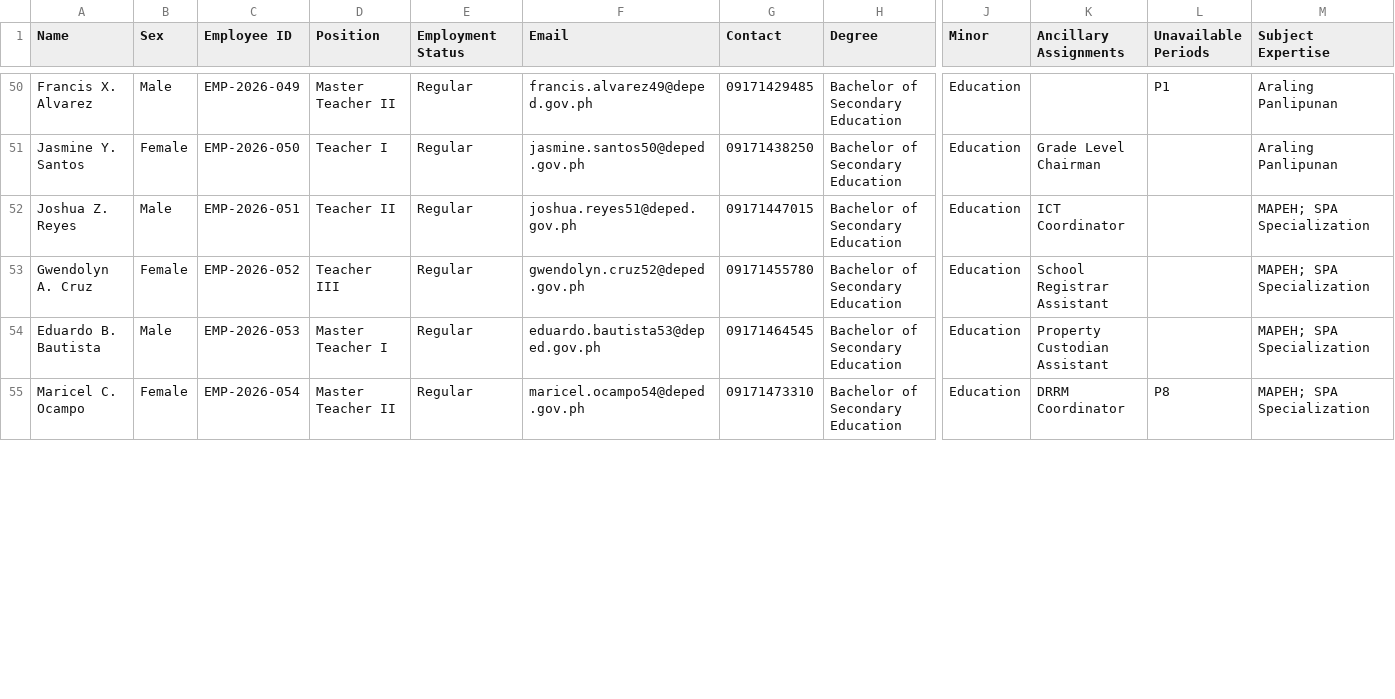
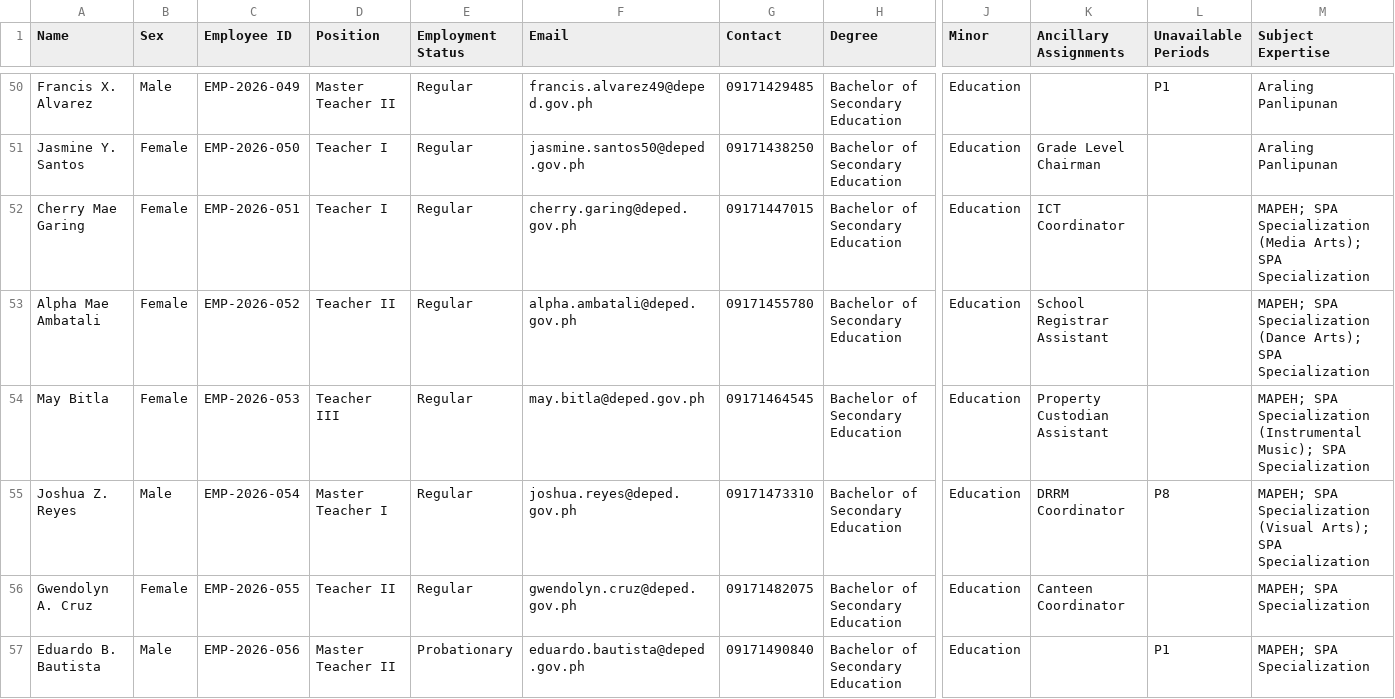
Before and after one commit to edmarcDavey/TuroTugma-SchedulingSystem, a CSV file: faculty_100_profiles.csv, drawn as a sheet; only a part is shown, gaps mark what is left out; removed rows and columns are numbered as before the commit, all else as after; rows hold the shown columns only; the diff covers the shown part only; the diff names each change by its address in the sheet, - before the commit and + after, or states it on an @@ line.

```diff
--- a/faculty_100_profiles.csv
+++ b/faculty_100_profiles.csv
+row 52: Cherry Mae Garing | Female | EMP-2026-051 | Teacher I | Regular | cherry.garing@deped.gov.ph | 09171447015 | Bachelor of Secondary Education | Education | ICT Coordinator |  | MAPEH; SPA Specialization (Media Arts); SPA Specialization
+row 53: Alpha Mae Ambatali | Female | EMP-2026-052 | Teacher II | Regular | alpha.ambatali@deped.gov.ph | 09171455780 | Bachelor of Secondary Education | Education | School Registrar Assistant |  | MAPEH; SPA Specialization (Dance Arts); SPA Specialization
+row 54: May Bitla | Female | EMP-2026-053 | Teacher III | Regular | may.bitla@deped.gov.ph | 09171464545 | Bachelor of Secondary Education | Education | Property Custodian Assistant |  | MAPEH; SPA Specialization (Instrumental Music); SPA Specialization
-C55 (Employee ID): EMP-2026-051
+C55 (Employee ID): EMP-2026-054
-D55 (Position): Teacher II
+D55 (Position): Master Teacher I
-F55 (Email): joshua.reyes51@deped.gov.ph
+F55 (Email): joshua.reyes@deped.gov.ph
-G55 (Contact): 09171447015
+G55 (Contact): 09171473310
-K55 (Ancillary Assignments): ICT Coordinator
+K55 (Ancillary Assignments): DRRM Coordinator
-L55 (Unavailable Periods): (empty)
+L55 (Unavailable Periods): P8
-M55 (Subject Expertise): MAPEH; SPA Specialization
+M55 (Subject Expertise): MAPEH; SPA Specialization (Visual Arts); SPA Specialization
-C56 (Employee ID): EMP-2026-052
+C56 (Employee ID): EMP-2026-055
-D56 (Position): Teacher III
+D56 (Position): Teacher II
-F56 (Email): gwendolyn.cruz52@deped.gov.ph
+F56 (Email): gwendolyn.cruz@deped.gov.ph
-G56 (Contact): 09171455780
+G56 (Contact): 09171482075
-K56 (Ancillary Assignments): School Registrar Assistant
+K56 (Ancillary Assignments): Canteen Coordinator
-C57 (Employee ID): EMP-2026-053
+C57 (Employee ID): EMP-2026-056
-D57 (Position): Master Teacher I
+D57 (Position): Master Teacher II
-E57 (Employment Status): Regular
+E57 (Employment Status): Probationary
-F57 (Email): eduardo.bautista53@deped.gov.ph
+F57 (Email): eduardo.bautista@deped.gov.ph
-G57 (Contact): 09171464545
+G57 (Contact): 09171490840
-K57 (Ancillary Assignments): Property Custodian Assistant
+K57 (Ancillary Assignments): (empty)
-L57 (Unavailable Periods): (empty)
+L57 (Unavailable Periods): P1
-row 55: Maricel C. Ocampo | Female | EMP-2026-054 | Master Teacher II | Regular | maricel.ocampo54@deped.gov.ph | 09171473310 | Bachelor of Secondary Education | Education | DRRM Coordinator | P8 | MAPEH; SPA Specialization
```
Also changed, not shown: 2 removed rows and 4 edited cells elsewhere in this file, deped_matatag_subjects.csv, frontend/public/deped_matatag_subjects.csv, 9 other files.
